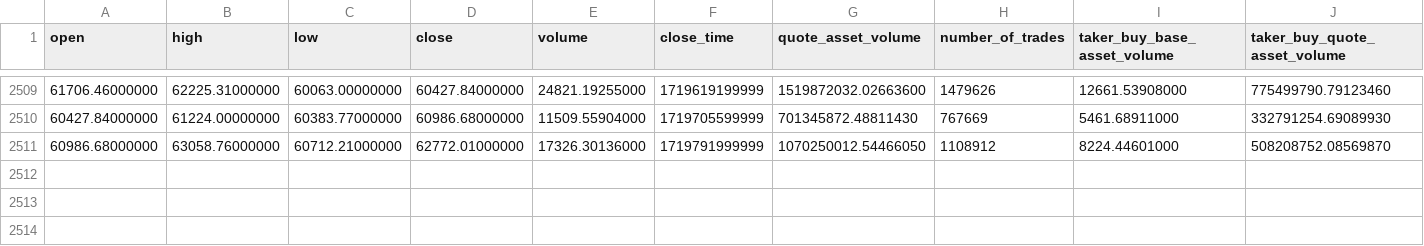
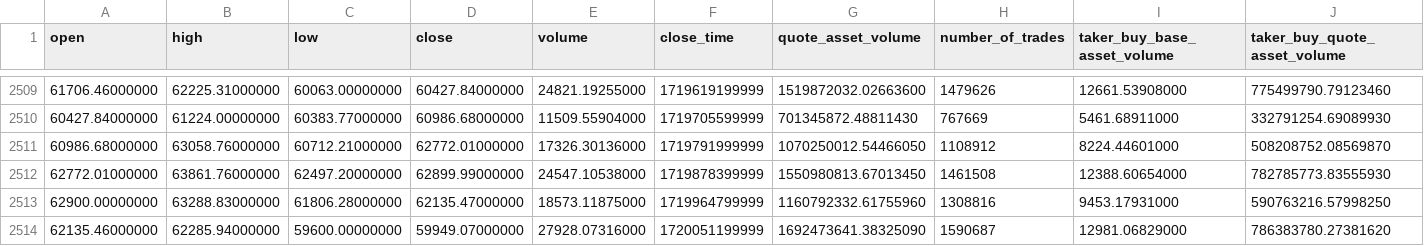
Before and after one commit to lucascarmu/BTC-Price-Predict, a CSV file: data/binance_btcusdt_price_history.csv, drawn as a sheet; only a part is shown, gaps mark what is left out; rows hold the shown columns only; the diff names each change by its address in the sheet, - before the commit and + after, or states it on an @@ line.

```diff
--- a/data/binance_btcusdt_price_history.csv
+++ b/data/binance_btcusdt_price_history.csv
+row 2512: 62772.01000000 | 63861.76000000 | 62497.20000000 | 62899.99000000 | 24547.10538000 | 1719878399999 | 1550980813.67013450 | 1461508 | 12388.60654000 | 782785773.83555930
+row 2513: 62900.00000000 | 63288.83000000 | 61806.28000000 | 62135.47000000 | 18573.11875000 | 1719964799999 | 1160792332.61755960 | 1308816 | 9453.17931000 | 590763216.57998250
+row 2514: 62135.46000000 | 62285.94000000 | 59600.00000000 | 59949.07000000 | 27928.07316000 | 1720051199999 | 1692473641.38325090 | 1590687 | 12981.06829000 | 786383780.27381620
```
Also changed, not shown: 8 other files.
